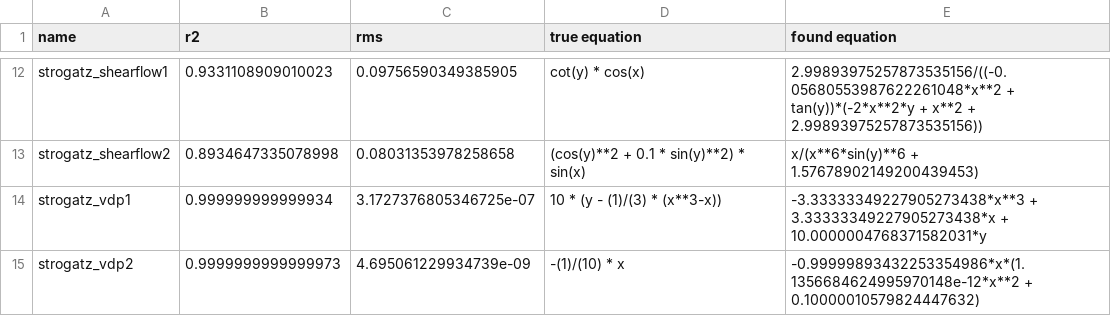
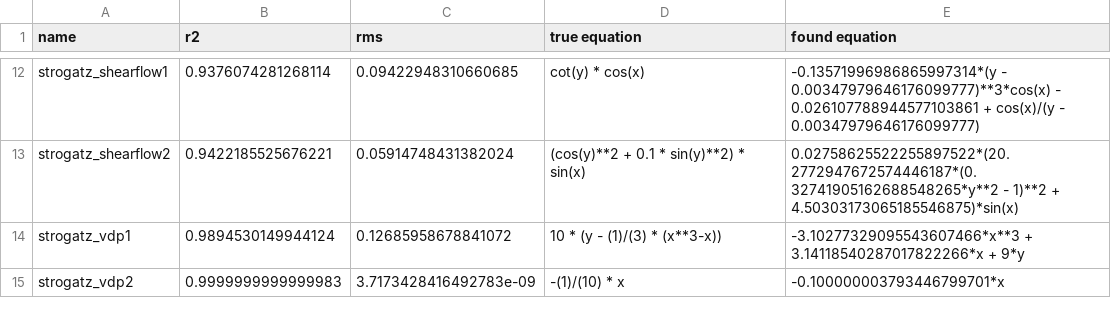
Before and after one commit to janoPig/HROCH, a CSV file: ci-test/results/strogatz_linux.csv, drawn as a sheet; only a part is shown, gaps mark what is left out; the diff covers the shown part only; the diff names each change by its address in the sheet, - before the commit and + after, or states it on an @@ line.

```diff
--- a/ci-test/results/strogatz_linux.csv
+++ b/ci-test/results/strogatz_linux.csv
-B12 (r2): 0.9331108909010023
+B12 (r2): 0.9376074281268114
-C12 (rms): 0.09756590349385905
+C12 (rms): 0.09422948310660685
-E12 (found equation): 2.99893975257873535156/((-0.05680553987622261048*x**2 + tan(y))*(-2*x**2*y + x**2 + 2.99893975257873535156))
+E12 (found equation): -0.13571996986865997314*(y - 0.00347979646176099777)**3*cos(x) - 0.026107788944577103861 + cos(x)/(y - 0.00347979646176099777)
-B13 (r2): 0.8934647335078998
+B13 (r2): 0.9422185525676221
-C13 (rms): 0.08031353978258658
+C13 (rms): 0.05914748431382024
-E13 (found equation): x/(x**6*sin(y)**6 + 1.57678902149200439453)
+E13 (found equation): 0.02758625522255897522*(20.2772947672574446187*(0.32741905162688548265*y**2 - 1)**2 + 4.50303173065185546875)*sin(x)
-B14 (r2): 0.999999999999934
+B14 (r2): 0.9894530149944124
-C14 (rms): 3.1727376805346725e-07
+C14 (rms): 0.12685958678841072
-E14 (found equation): -3.33333349227905273438*x**3 + 3.33333349227905273438*x + 10.0000004768371582031*y
+E14 (found equation): -3.10277329095543607466*x**3 + 3.14118540287017822266*x + 9*y
-B15 (r2): 0.9999999999999973
+B15 (r2): 0.9999999999999983
-C15 (rms): 4.695061229934739e-09
+C15 (rms): 3.7173428416492783e-09
-E15 (found equation): -0.99999893432253354986*x*(1.1356684624995970148e-12*x**2 + 0.10000010579824447632)
+E15 (found equation): -0.100000003793446799701*x
```
Also changed, not shown: 30 edited cells elsewhere in this file.
